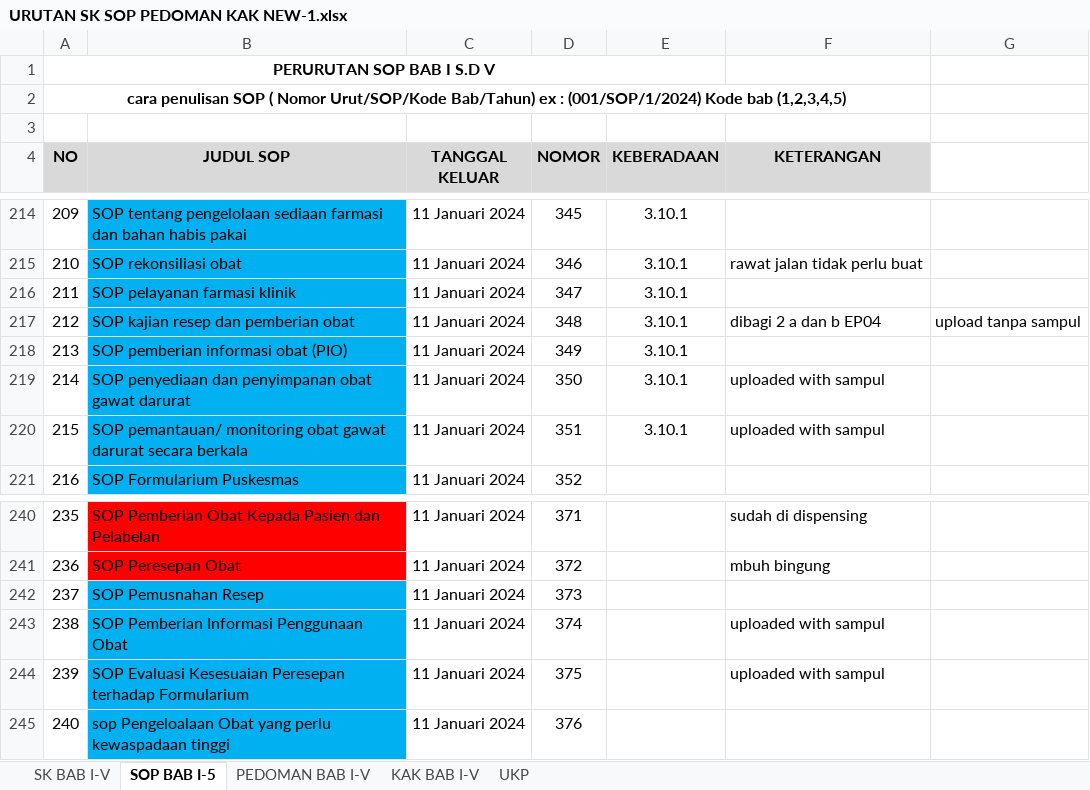
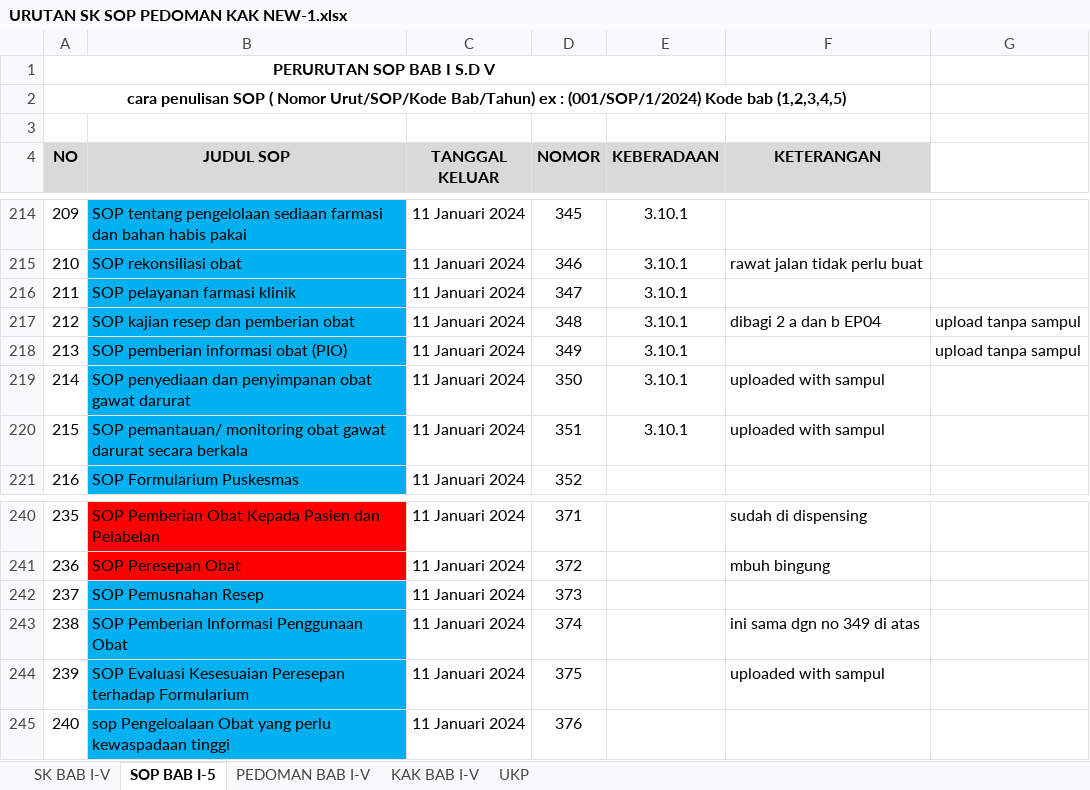
Before and after one commit to arifdata/reporeakre, an Excel workbook: other/URUTAN SK SOP PEDOMAN KAK NEW-1.xlsx, sheet SOP BAB I-5, drawn as a sheet; only a part is shown, gaps mark what is left out; values as stored, in another font and other column widths than the file's, no borders; the diff names each change by its address in the sheet, - before the commit and + after, or states it on an @@ line.

Commit message:
upload EP05 done

```diff
--- a/other/URUTAN SK SOP PEDOMAN KAK NEW-1.xlsx (sheet SOP BAB I-5)
+++ b/other/URUTAN SK SOP PEDOMAN KAK NEW-1.xlsx (sheet SOP BAB I-5)
-G218: (empty)
+G218: upload tanpa sampul
-F243 (KETERANGAN): uploaded with sampul
+F243 (KETERANGAN): ini sama dgn no 349 di atas
```
Also changed, not shown: 1 other file.
